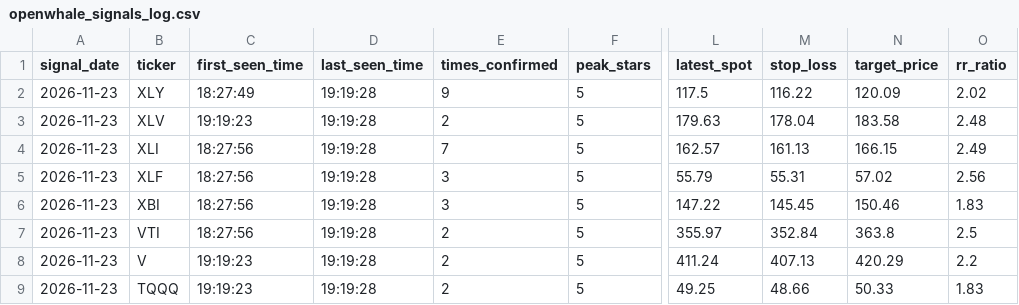
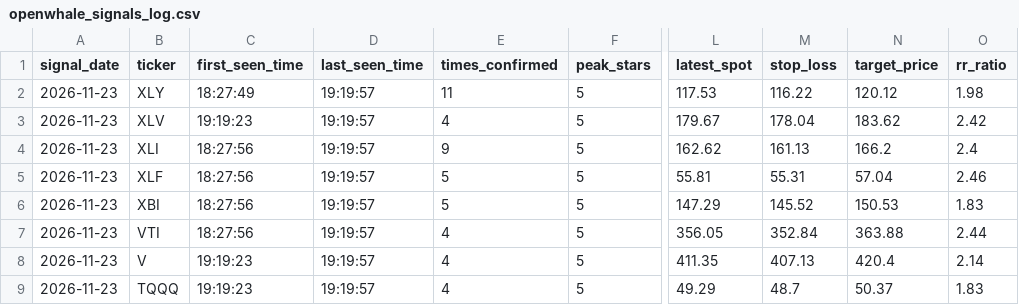
Before and after one commit to Shankar-Lakshminarayanan/OpenWhale, a CSV file: openwhale_signals_log.csv, drawn as a sheet; only a part is shown, gaps mark what is left out; the diff covers the shown part only; the diff names each change by its address in the sheet, - before the commit and + after, or states it on an @@ line.

Commit message:
Auto-log 5-Star setup (openwhale_signals_log.csv) [2026-11-23 19:19:59]

```diff
--- a/openwhale_signals_log.csv
+++ b/openwhale_signals_log.csv
-D2:D9 (last_seen_time): 19:19:28
+D2:D9 (last_seen_time): 19:19:57
-E2 (times_confirmed): 9
+E2 (times_confirmed): 11
-L2 (latest_spot): 117.5
+L2 (latest_spot): 117.53
-N2 (target_price): 120.09
+N2 (target_price): 120.12
-O2 (rr_ratio): 2.02
+O2 (rr_ratio): 1.98
-E3 (times_confirmed): 2
+E3 (times_confirmed): 4
-L3 (latest_spot): 179.63
+L3 (latest_spot): 179.67
-N3 (target_price): 183.58
+N3 (target_price): 183.62
-O3 (rr_ratio): 2.48
+O3 (rr_ratio): 2.42
-E4 (times_confirmed): 7
+E4 (times_confirmed): 9
-L4 (latest_spot): 162.57
+L4 (latest_spot): 162.62
-N4 (target_price): 166.15
+N4 (target_price): 166.2
-O4 (rr_ratio): 2.49
+O4 (rr_ratio): 2.4
-E5:E6 (times_confirmed): 3
+E5:E6 (times_confirmed): 5
-L5 (latest_spot): 55.79
+L5 (latest_spot): 55.81
-N5 (target_price): 57.02
+N5 (target_price): 57.04
-O5 (rr_ratio): 2.56
+O5 (rr_ratio): 2.46
-L6 (latest_spot): 147.22
+L6 (latest_spot): 147.29
-M6 (stop_loss): 145.45
+M6 (stop_loss): 145.52
-N6 (target_price): 150.46
+N6 (target_price): 150.53
-E7:E9 (times_confirmed): 2
+E7:E9 (times_confirmed): 4
-L7 (latest_spot): 355.97
+L7 (latest_spot): 356.05
-N7 (target_price): 363.8
+N7 (target_price): 363.88
-O7 (rr_ratio): 2.5
+O7 (rr_ratio): 2.44
-L8 (latest_spot): 411.24
+L8 (latest_spot): 411.35
-N8 (target_price): 420.29
+N8 (target_price): 420.4
-O8 (rr_ratio): 2.2
+O8 (rr_ratio): 2.14
-L9 (latest_spot): 49.25
+L9 (latest_spot): 49.29
-M9 (stop_loss): 48.66
+M9 (stop_loss): 48.7
-N9 (target_price): 50.33
+N9 (target_price): 50.37
```
Also changed, not shown: 2 added rows, 2 removed rows and 83 edited cells elsewhere in this file.
